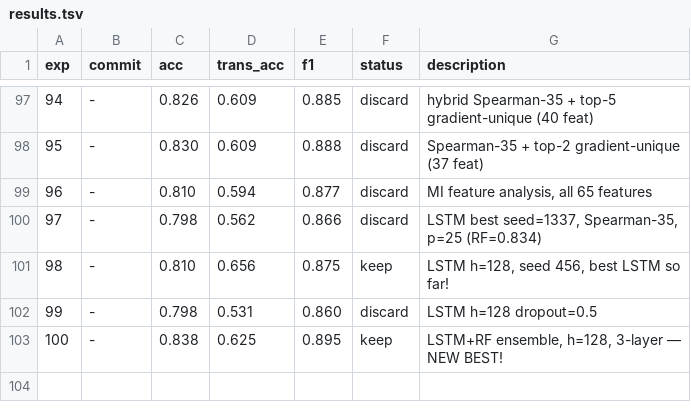
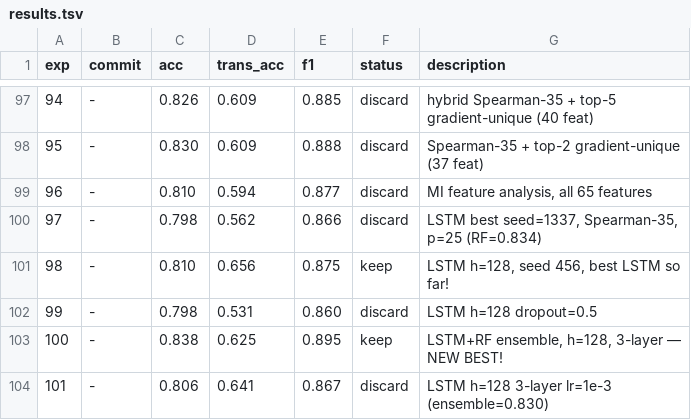
Before and after one commit to jayscpu/autosearch, a TSV file: results.tsv, drawn as a sheet; only a part is shown, gaps mark what is left out; the diff names each change by its address in the sheet, - before the commit and + after, or states it on an @@ line.

```diff
--- a/results.tsv
+++ b/results.tsv
+row 104: 101 | - | 0.806 | 0.641 | 0.867 | discard | LSTM h=128 3-layer lr=1e-3 (ensemble=0.830)
```
Also changed, not shown: 1 other file.
